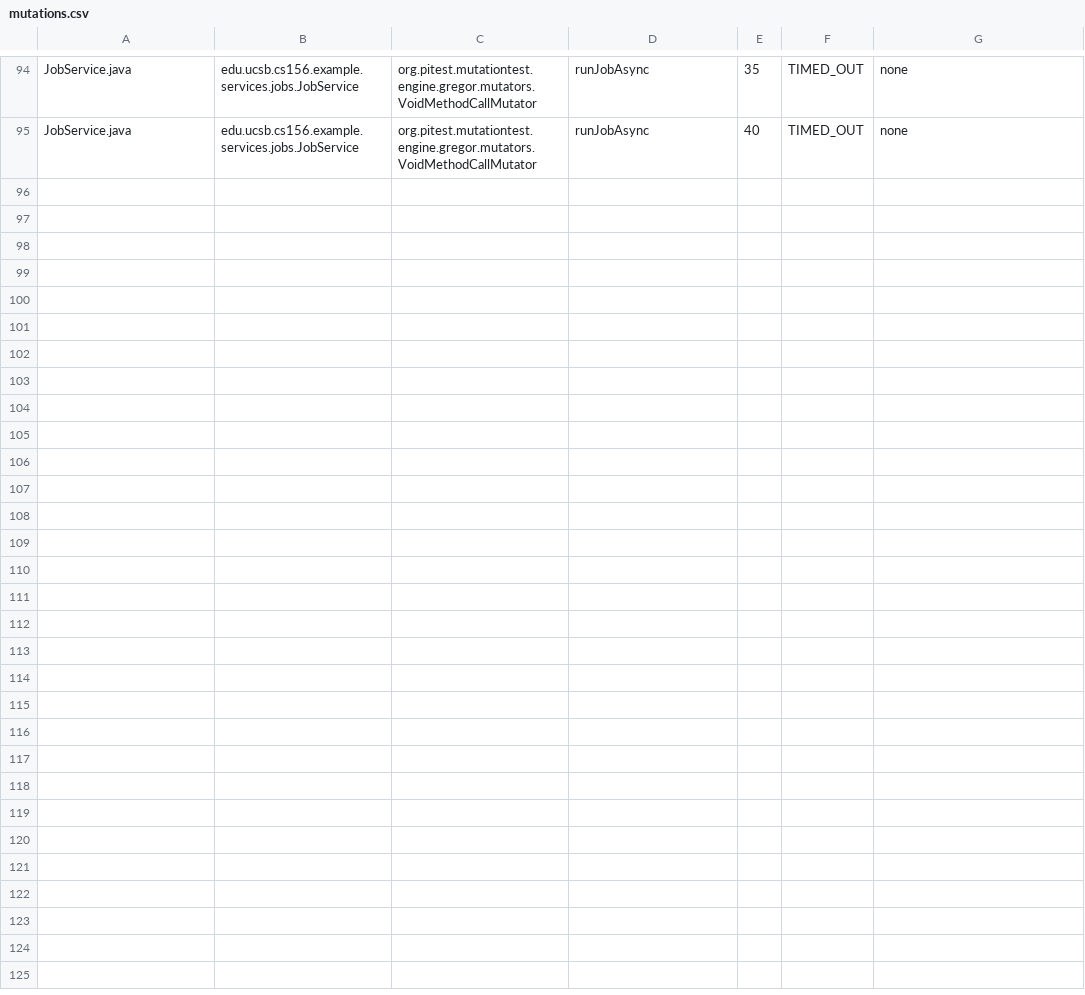
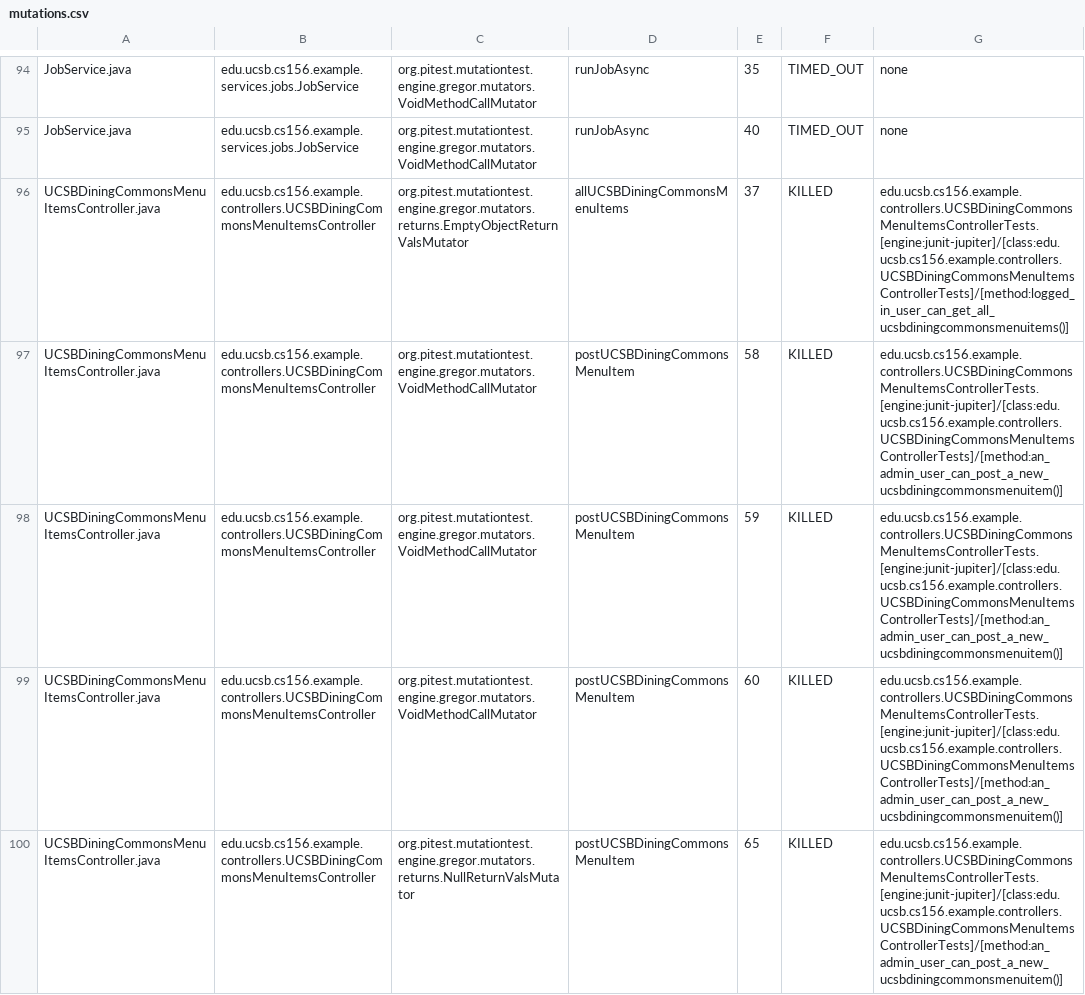
Before and after one commit to ucsb-cs156-f25/team01-f25-05, a CSV file: pitest/mutations.csv, drawn as a sheet; only a part is shown, gaps mark what is left out.

Commit message:
Deploying to gh-pages from @ ucsb-cs156-f25/team01-f25-05@0ffe8c2b7c7fc8be60d32daf5c88ce2edefc179b 🚀

```diff
--- a/pitest/mutations.csv
+++ b/pitest/mutations.csv
@@ -95 +95,6 @@ JobService.java,edu.ucsb.cs156.example.services.jobs.JobService,org.pitest.mutat
 JobService.java,edu.ucsb.cs156.example.services.jobs.JobService,org.pitest.mutationtest.engine.gregor.mutators.VoidMethodCallMutator,runJobAsync,40,TIMED_OUT,none
+UCSBDiningCommonsMenuItemsController.java,edu.ucsb.cs156.example.controllers.UCSBDiningCommonsMenuItemsController,org.pitest.mutationtest.engine.gregor.mutators.returns.EmptyObjectReturnValsMutator,allUCSBDiningCommonsMenuItems,37,KILLED,edu.ucsb.cs156.example.controllers.UCSBDiningCommonsMenuItemsControllerTests.[engine:junit-jupiter]/[class:edu.ucsb.cs156.example.controllers.UCSBDiningCommonsMenuItemsControllerTests]/[method:logged_in_user_can_get_all_ucsbdiningcommonsmenuitems()]
+UCSBDiningCommonsMenuItemsController.java,edu.ucsb.cs156.example.controllers.UCSBDiningCommonsMenuItemsController,org.pitest.mutationtest.engine.gregor.mutators.VoidMethodCallMutator,postUCSBDiningCommonsMenuItem,58,KILLED,edu.ucsb.cs156.example.controllers.UCSBDiningCommonsMenuItemsControllerTests.[engine:junit-jupiter]/[class:edu.ucsb.cs156.example.controllers.UCSBDiningCommonsMenuItemsControllerTests]/[method:an_admin_user_can_post_a_new_ucsbdiningcommonsmenuitem()]
+UCSBDiningCommonsMenuItemsController.java,edu.ucsb.cs156.example.controllers.UCSBDiningCommonsMenuItemsController,org.pitest.mutationtest.engine.gregor.mutators.VoidMethodCallMutator,postUCSBDiningCommonsMenuItem,59,KILLED,edu.ucsb.cs156.example.controllers.UCSBDiningCommonsMenuItemsControllerTests.[engine:junit-jupiter]/[class:edu.ucsb.cs156.example.controllers.UCSBDiningCommonsMenuItemsControllerTests]/[method:an_admin_user_can_post_a_new_ucsbdiningcommonsmenuitem()]
+UCSBDiningCommonsMenuItemsController.java,edu.ucsb.cs156.example.controllers.UCSBDiningCommonsMenuItemsController,org.pitest.mutationtest.engine.gregor.mutators.VoidMethodCallMutator,postUCSBDiningCommonsMenuItem,60,KILLED,edu.ucsb.cs156.example.controllers.UCSBDiningCommonsMenuItemsControllerTests.[engine:junit-jupiter]/[class:edu.ucsb.cs156.example.controllers.UCSBDiningCommonsMenuItemsControllerTests]/[method:an_admin_user_can_post_a_new_ucsbdiningcommonsmenuitem()]
+UCSBDiningCommonsMenuItemsController.java,edu.ucsb.cs156.example.controllers.UCSBDiningCommonsMenuItemsController,org.pitest.mutationtest.engine.gregor.mutators.returns.NullReturnValsMutator,postUCSBDiningCommonsMenuItem,65,KILLED,edu.ucsb.cs156.example.controllers.UCSBDiningCommonsMenuItemsControllerTests.[engine:junit-jupiter]/[class:edu.ucsb.cs156.example.controllers.UCSBDiningCommonsMenuItemsControllerTests]/[method:an_admin_user_can_post_a_new_ucsbdiningcommonsmenuitem()]
```
Also changed, not shown: 19 other files.
